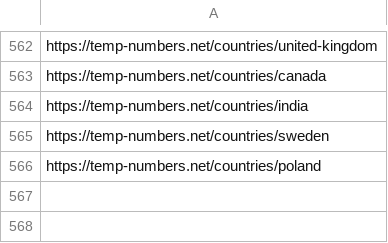
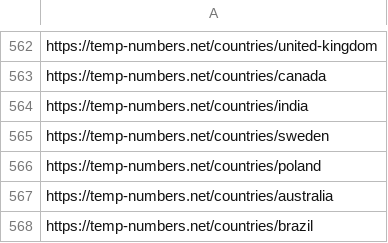
Before and after one commit to iP1SMS/disposable-phone-numbers, a CSV file: source.csv, drawn as a sheet; only a part is shown, gaps mark what is left out.

Commit message:
Add Australia and Brazil URLs to source.csv

```diff
--- a/source.csv
+++ b/source.csv
@@ -566 +566,3 @@ https://temp-numbers.net/countries/sweden
 https://temp-numbers.net/countries/poland
+https://temp-numbers.net/countries/australia
+https://temp-numbers.net/countries/brazil
```
